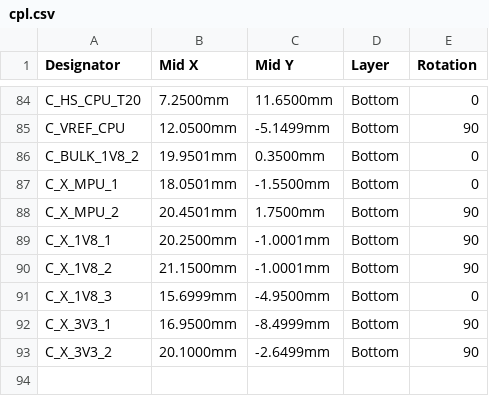
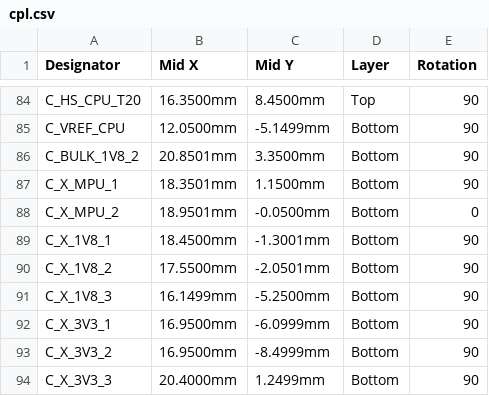
Before and after one commit to Abse2001/pixel-dash, a CSV file: module/fab/cpl.csv, drawn as a sheet; only a part is shown, gaps mark what is left out; the diff covers the shown part only; the diff names each change by its address in the sheet, - before the commit and + after, or states it on an @@ line.

```diff
--- a/module/fab/cpl.csv
+++ b/module/fab/cpl.csv
-B84 (Mid X): 7.2500mm
+B84 (Mid X): 16.3500mm
-C84 (Mid Y): 11.6500mm
+C84 (Mid Y): 8.4500mm
-D84 (Layer): Bottom
+D84 (Layer): Top
-E84 (Rotation): 0
+E84 (Rotation): 90
-B86 (Mid X): 19.9501mm
+B86 (Mid X): 20.8501mm
-C86 (Mid Y): 0.3500mm
+C86 (Mid Y): 3.3500mm
-E86:E87 (Rotation): 0
+E86:E87 (Rotation): 90
-B87 (Mid X): 18.0501mm
+B87 (Mid X): 18.3501mm
-C87 (Mid Y): -1.5500mm
+C87 (Mid Y): 1.1500mm
-B88 (Mid X): 20.4501mm
+B88 (Mid X): 18.9501mm
-C88 (Mid Y): 1.7500mm
+C88 (Mid Y): -0.0500mm
-E88 (Rotation): 90
+E88 (Rotation): 0
-B89 (Mid X): 20.2500mm
+B89 (Mid X): 18.4500mm
-C89 (Mid Y): -1.0001mm
+C89 (Mid Y): -1.3001mm
-B90 (Mid X): 21.1500mm
+B90 (Mid X): 17.5500mm
-C90 (Mid Y): -1.0001mm
+C90 (Mid Y): -2.0501mm
-B91 (Mid X): 15.6999mm
+B91 (Mid X): 16.1499mm
-C91 (Mid Y): -4.9500mm
+C91 (Mid Y): -5.2500mm
-E91 (Rotation): 0
+E91 (Rotation): 90
-C92 (Mid Y): -8.4999mm
+C92 (Mid Y): -6.0999mm
-B93 (Mid X): 20.1000mm
+B93 (Mid X): 16.9500mm
-C93 (Mid Y): -2.6499mm
+C93 (Mid Y): -8.4999mm
+row 94: C_X_3V3_3 | 20.4000mm | 1.2499mm | Bottom | 90
```
Also changed, not shown: 31 edited cells elsewhere in this file, module/fab/bom.csv, module/fab/pinmap.csv, 28 other files.
